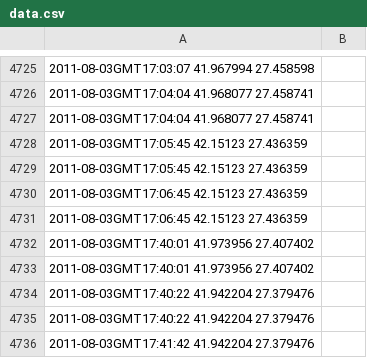
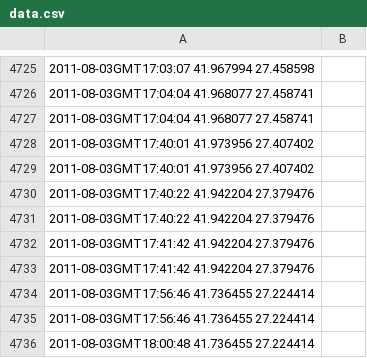
Before and after one commit to kaihendry/geekout.org.uk, a CSV file: map/data.csv, drawn as a sheet; only a part is shown, gaps mark what is left out; the shorter side is filled out with more unchanged rows.

Commit message:
remove spurious points leaving Bulgaria

```diff
--- a/map/data.csv
+++ b/map/data.csv
@@ -4727,6 +4727,2 @@
 2011-08-03GMT17:04:04 41.968077 27.458741
-2011-08-03GMT17:05:45 42.15123 27.436359
-2011-08-03GMT17:05:45 42.15123 27.436359
-2011-08-03GMT17:06:45 42.15123 27.436359
-2011-08-03GMT17:06:45 42.15123 27.436359
 2011-08-03GMT17:40:01 41.973956 27.407402
```
